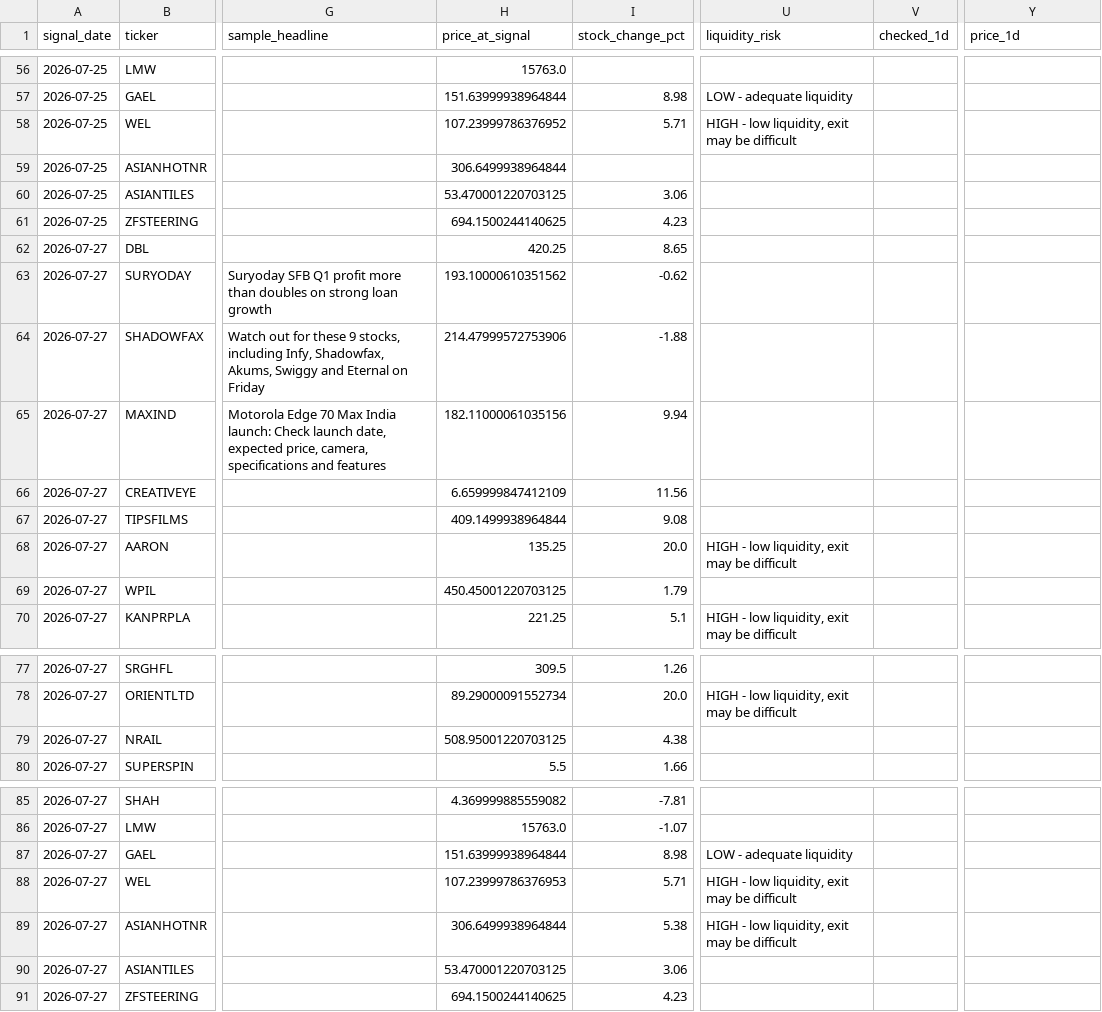
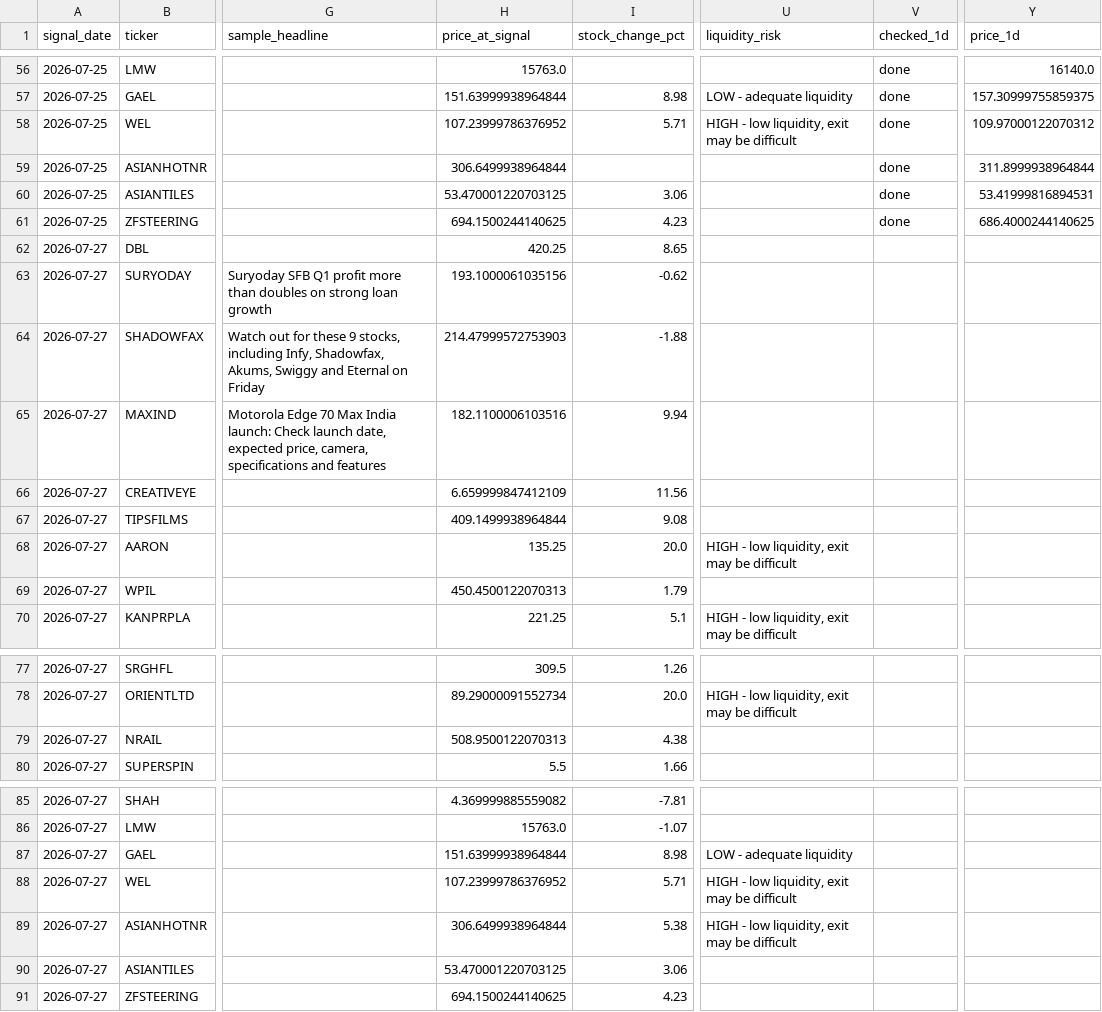
Before and after one commit to Dev8735/Real_Trade, a CSV file: data/signals_log.csv, drawn as a sheet; only a part is shown, gaps mark what is left out; the diff covers the shown part only; the diff names each change by its address in the sheet, - before the commit and + after, or states it on an @@ line.

```diff
--- a/data/signals_log.csv
+++ b/data/signals_log.csv
-V56:V61 (checked_1d): (empty)
+V56:V61 (checked_1d): done
-Y56 (price_1d): (empty)
+Y56 (price_1d): 16140.0
-Y57 (price_1d): (empty)
+Y57 (price_1d): 157.30999755859375
-Y58 (price_1d): (empty)
+Y58 (price_1d): 109.97000122070312
-Y59 (price_1d): (empty)
+Y59 (price_1d): 311.8999938964844
-Y60 (price_1d): (empty)
+Y60 (price_1d): 53.41999816894531
-Y61 (price_1d): (empty)
+Y61 (price_1d): 686.4000244140625
-H63 (price_at_signal): 193.10000610351562
+H63 (price_at_signal): 193.1000061035156
-H64 (price_at_signal): 214.47999572753906
+H64 (price_at_signal): 214.47999572753903
-H65 (price_at_signal): 182.11000061035156
+H65 (price_at_signal): 182.1100006103516
-H69 (price_at_signal): 450.45001220703125
+H69 (price_at_signal): 450.4500122070313
-H79 (price_at_signal): 508.95001220703125
+H79 (price_at_signal): 508.9500122070313
-H88 (price_at_signal): 107.23999786376953
+H88 (price_at_signal): 107.23999786376952
```
Also changed, not shown: 108 edited cells elsewhere in this file.
